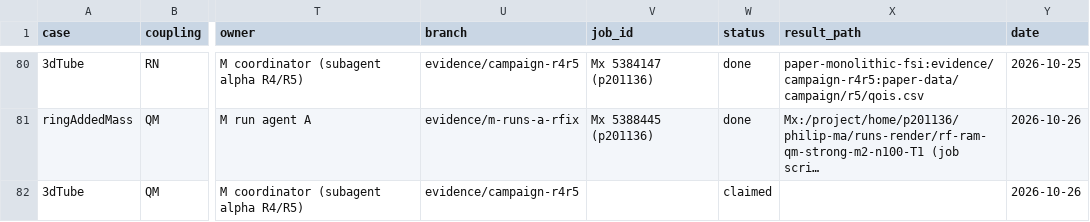
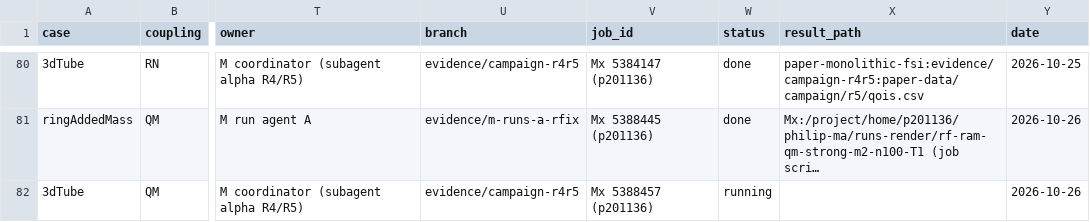
Before and after one commit to philipcardiff/paper-monolithic-fsi, a CSV file: campaign/registry/registry.csv, drawn as a sheet; only a part is shown, gaps mark what is left out; long unchanged cells end in …; the diff names each change by its address in the sheet, - before the commit and + after, or states it on an @@ line.

```diff
--- a/campaign/registry/registry.csv
+++ b/campaign/registry/registry.csv
-V82 (job_id): (empty)
+V82 (job_id): Mx 5388457 (p201136)
-W82 (status): claimed
+W82 (status): running
```
